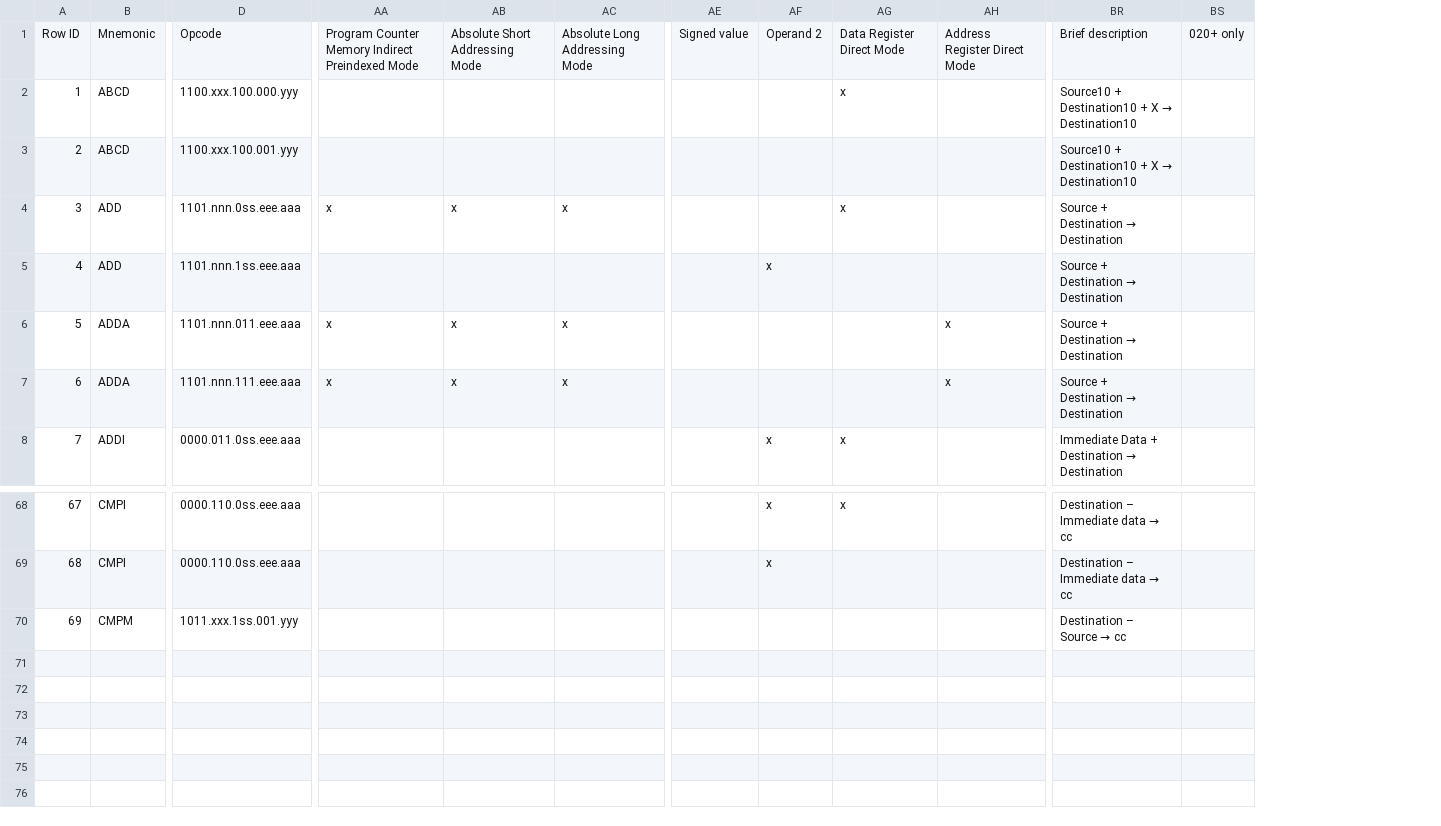
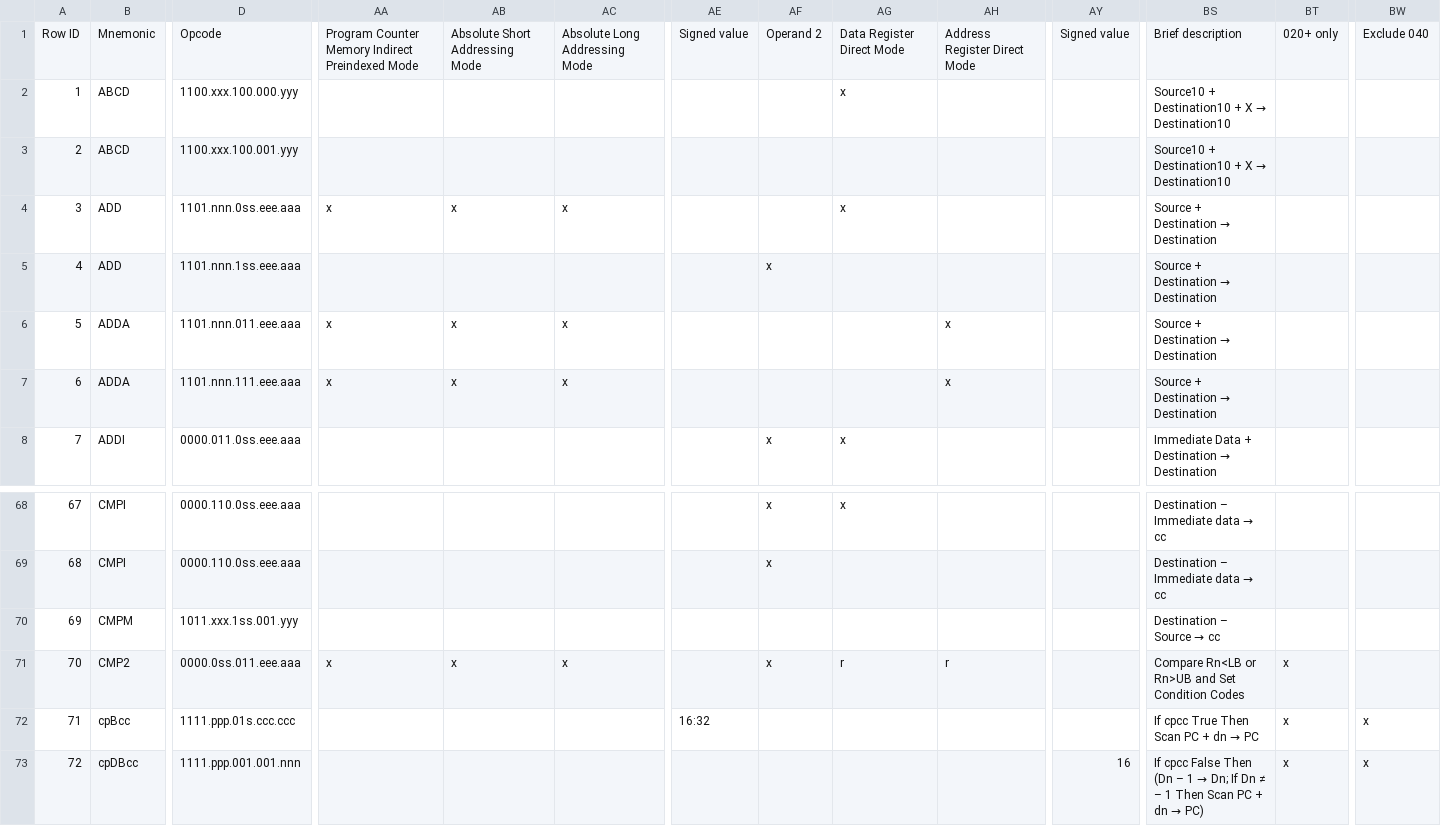
Before and after one commit to sporniket/isa68k-database, a TSV file: database/Database - Integer instructions.tsv, drawn as a sheet; only a part is shown, gaps mark what is left out; rows hold the shown columns only; the diff names each change by its address in the sheet, - before the commit and + after, or states it on an @@ line.

Commit message:
Integer instruction - 2023-10-09 - CMP2, cpBcc, cpDBcc

```diff
--- a/database/Database - Integer instructions.tsv
+++ b/database/Database - Integer instructions.tsv
+column AY, row 1: Signed value
+column BW, row 1: Exclude 040
+row 71: 70 | CMP2 | 0000.0ss.011.eee.aaa | x | x | x |  | x | r | r |  | Compare Rn<LB or Rn>UB and Set Condition Codes | x
+row 72: 71 | cpBcc | 1111.ppp.01s.ccc.ccc |  |  |  | 16:32 |  |  |  |  | If cpcc True Then Scan PC + dn → PC | x | x
+row 73: 72 | cpDBcc | 1111.ppp.001.001.nnn |  |  |  |  |  |  |  | 16 | If cpcc False Then (Dn – 1 → Dn; If Dn ≠ – 1 Then Scan PC + dn → PC) | x | x
```
